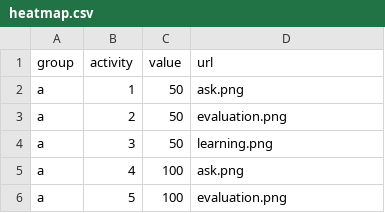
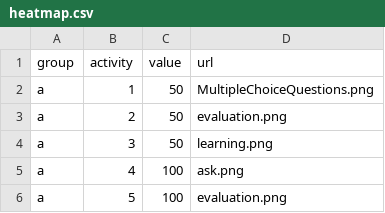
Before and after one commit to Lea1216/d3, a CSV file: heatmap.csv, drawn as a sheet; only a part is shown.

Commit message:
Update heatmap.csv

```diff
--- a/heatmap.csv
+++ b/heatmap.csv
@@ -1,3 +1,3 @@
 group,activity,value,url
-a,1,50,"ask.png"
+a,1,50,"MultipleChoiceQuestions.png"
 a,2,50,"evaluation.png"
```
